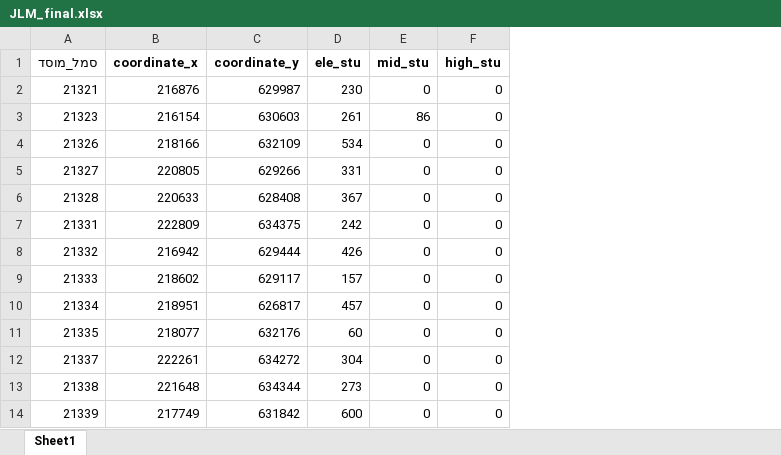
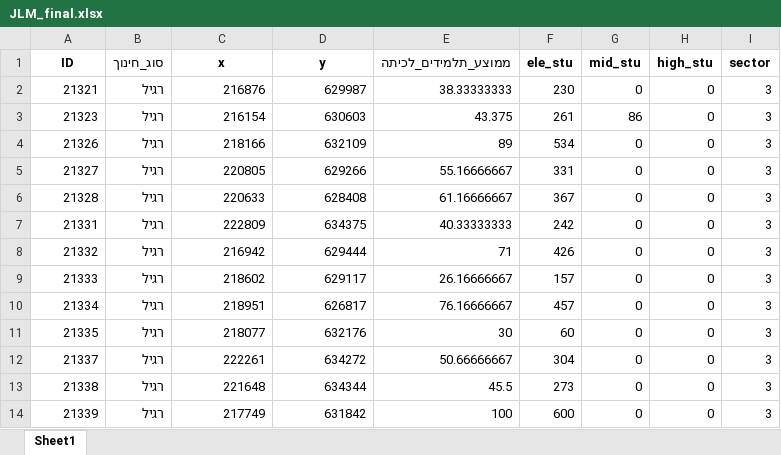
Before and after one commit to DavidPerelman/education, an Excel workbook: jerusalem_muni/JLM_final.xlsx, sheet Sheet1, drawn as a sheet; only a part is shown; values as stored, in another font and other column widths than the file's, no borders; addresses are those after the commit; the diff names each change by its address in the sheet, - before the commit and + after, or states it on an @@ line.

Commit message:
DP - jerusalem_muni - main.ipynb - set sctors

```diff
--- a/jerusalem_muni/JLM_final.xlsx (sheet Sheet1)
+++ b/jerusalem_muni/JLM_final.xlsx (sheet Sheet1)
+column B (סוג_חינוך), rows 2-14: all רגיל
+column E (ממוצע_תלמידים_לכיתה), rows 2-14: 38.33333333 | 43.375 | 89 | 55.16666667 | 61.16666667 | 40.33333333 | 71 | 26.16666667 | 76.16666667 | 30 | 50.66666667 | 45.5 | 100
+column I (sector), rows 2-14: all 3
-A1: סמל_מוסד
+A1: ID
-C1: coordinate_x
+C1: x
-D1: coordinate_y
+D1: y
```
Also changed, not shown: jerusalem_muni/JLM.xlsx, 1 other file.
